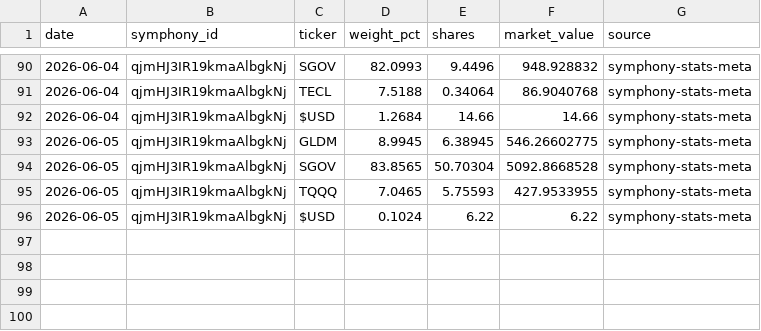
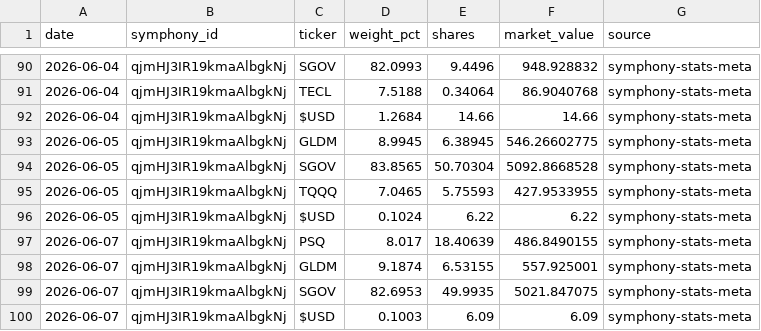
Before and after one commit to brianlee8309/blee-quant-site, a CSV file: composer_allocations_185.csv, drawn as a sheet; only a part is shown, gaps mark what is left out.

```diff
--- a/composer_allocations_185.csv
+++ b/composer_allocations_185.csv
@@ -96 +96,5 @@ date,symphony_id,ticker,weight_pct,shares,market_value,source
 2026-06-05,qjmHJ3IR19kmaAlbgkNj,$USD,0.1024,6.22,6.22,symphony-stats-meta
+2026-06-07,qjmHJ3IR19kmaAlbgkNj,PSQ,8.017,18.40639,486.8490155,symphony-stats-meta
+2026-06-07,qjmHJ3IR19kmaAlbgkNj,GLDM,9.1874,6.53155,557.925001,symphony-stats-meta
+2026-06-07,qjmHJ3IR19kmaAlbgkNj,SGOV,82.6953,49.9935,5021.847075,symphony-stats-meta
+2026-06-07,qjmHJ3IR19kmaAlbgkNj,$USD,0.1003,6.09,6.09,symphony-stats-meta
```
Also changed, not shown: composer_allocations_185_3yr2.csv, composer_allocations_185v2.csv, 26 other files.
